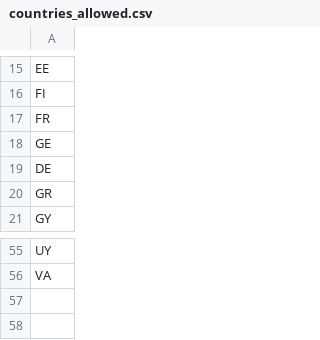
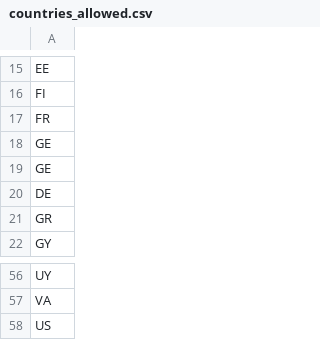
Before and after one commit to ovelixasterix/greek_project, a CSV file: countries_allowed.csv, drawn as a sheet; only a part is shown, gaps mark what is left out; the diff names each change by its address in the sheet, - before the commit and + after, or states it on an @@ line.

Commit message:
Add files via upload

```diff
--- a/countries_allowed.csv
+++ b/countries_allowed.csv
+row 19: GE
+row 58: US
```
